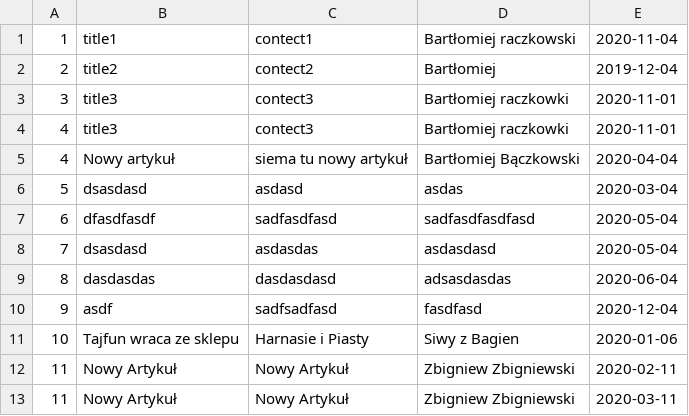
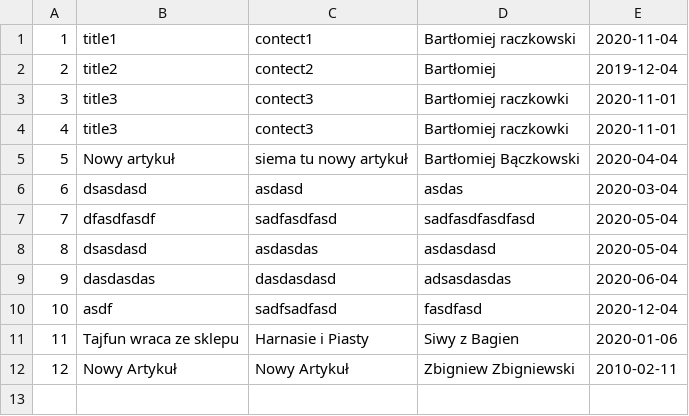
Before and after one commit to PrzemyslawRaczkowski/striger, a CSV file: Articles.csv, drawn as a sheet.

Commit message:
Articles filter method added

```diff
--- a/Articles.csv
+++ b/Articles.csv
@@ -4,10 +4,9 @@
 4,title3,contect3,Bartłomiej raczkowki,2020-11-01
-4,Nowy artykuł,siema tu nowy artykuł,Bartłomiej Bączkowski,2020-04-04
-5,dsasdasd,asdasd,asdas,2020-03-04
-6,dfasdfasdf,sadfasdfasd,sadfasdfasdfasd,2020-05-04
-7,dsasdasd,asdasdas,asdasdasd,2020-05-04
-8,dasdasdas,dasdasdasd,adsasdasdas,2020-06-04
-9,asdf,sadfsadfasd,fasdfasd,2020-12-04
-10,Tajfun wraca ze sklepu,Harnasie i Piasty,Siwy z Bagien,2020-01-06
-11,Nowy Artykuł,Nowy Artykuł,Zbigniew Zbigniewski,2020-02-11
-11,Nowy Artykuł,Nowy Artykuł,Zbigniew Zbigniewski,2020-03-11
+5,Nowy artykuł,siema tu nowy artykuł,Bartłomiej Bączkowski,2020-04-04
+6,dsasdasd,asdasd,asdas,2020-03-04
+7,dfasdfasdf,sadfasdfasd,sadfasdfasdfasd,2020-05-04
+8,dsasdasd,asdasdas,asdasdasd,2020-05-04
+9,dasdasdas,dasdasdasd,adsasdasdas,2020-06-04
+10,asdf,sadfsadfasd,fasdfasd,2020-12-04
+11,Tajfun wraca ze sklepu,Harnasie i Piasty,Siwy z Bagien,2020-01-06
+12,Nowy Artykuł,Nowy Artykuł,Zbigniew Zbigniewski,2010-02-11
```
Also changed, not shown: 3 other files.
